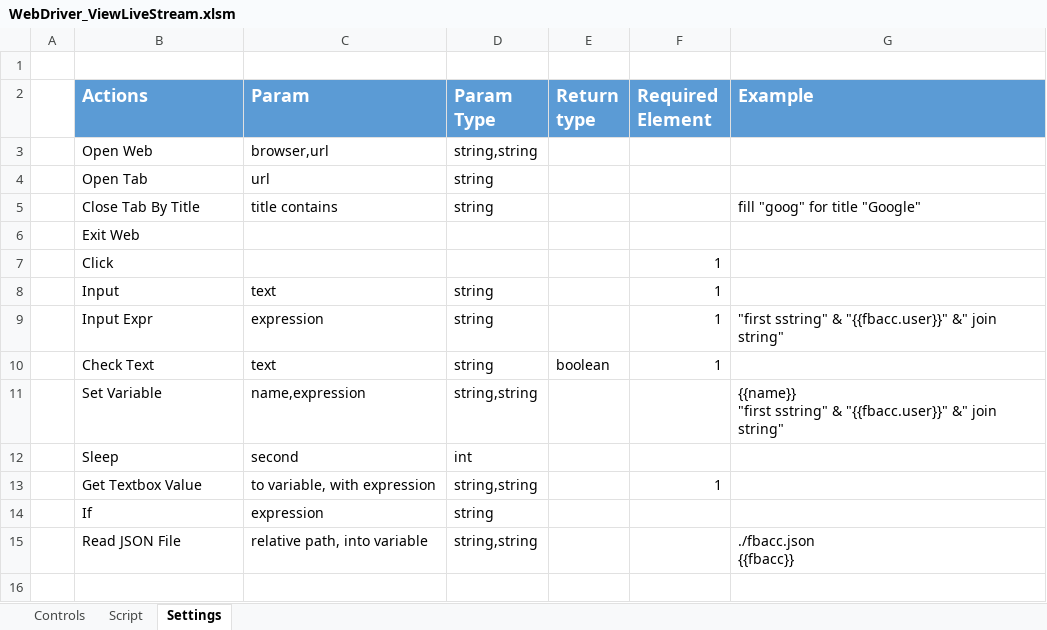
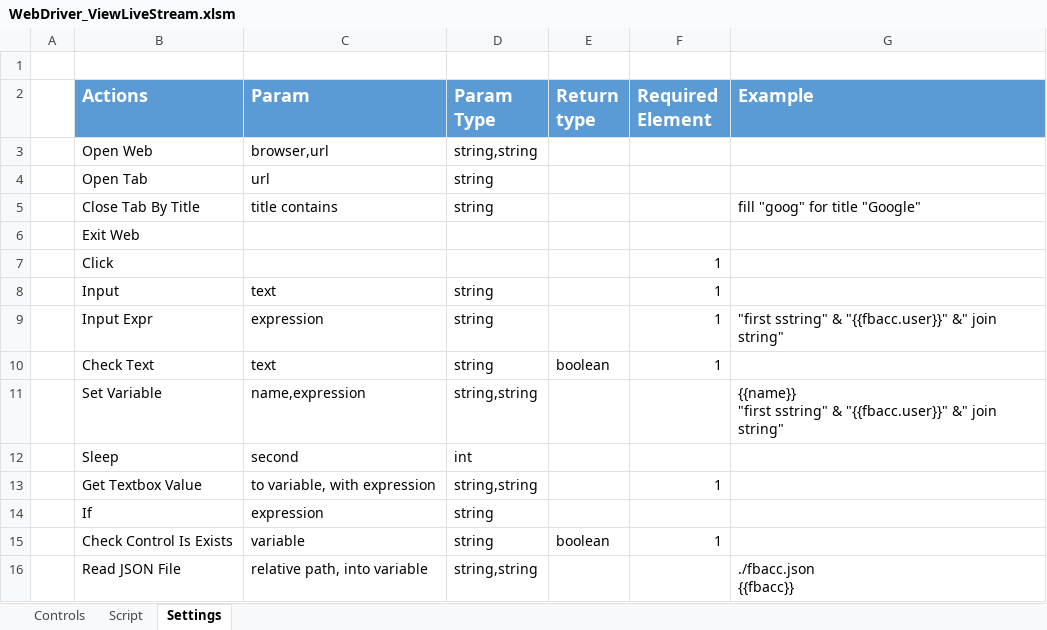
Before and after one commit to quangcaofb420/automation, an Excel workbook: WebDriver_ViewLiveStream.xlsm, sheet Settings, drawn as a sheet; values as stored, in another font and other column widths than the file's, no borders; the diff names each change by its address in the sheet, - before the commit and + after, or states it on an @@ line.

Commit message:
Improve get element  Add Check Control Is Exists

```diff
--- a/WebDriver_ViewLiveStream.xlsm (sheet Settings)
+++ b/WebDriver_ViewLiveStream.xlsm (sheet Settings)
+row 15:  | Check Control Is Exists | variable | string | boolean | 1
```
Also changed, not shown: sheet Script.
